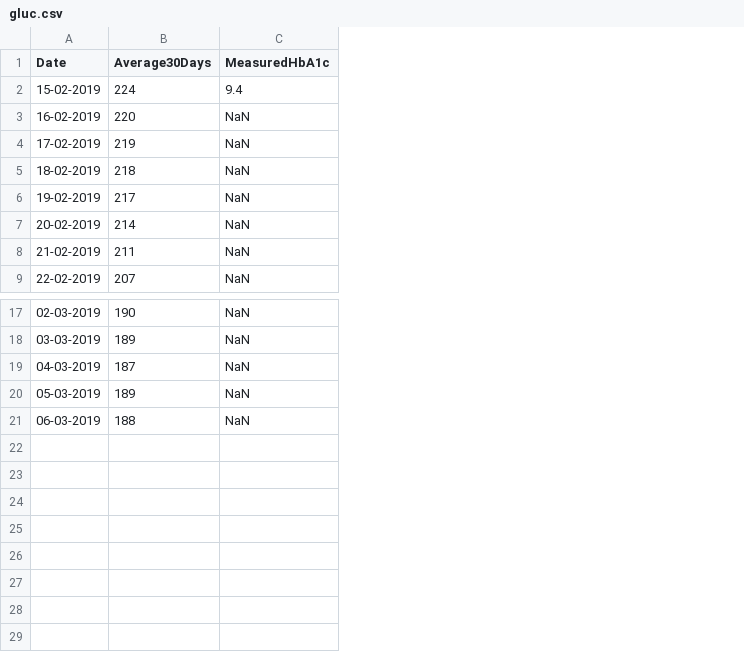
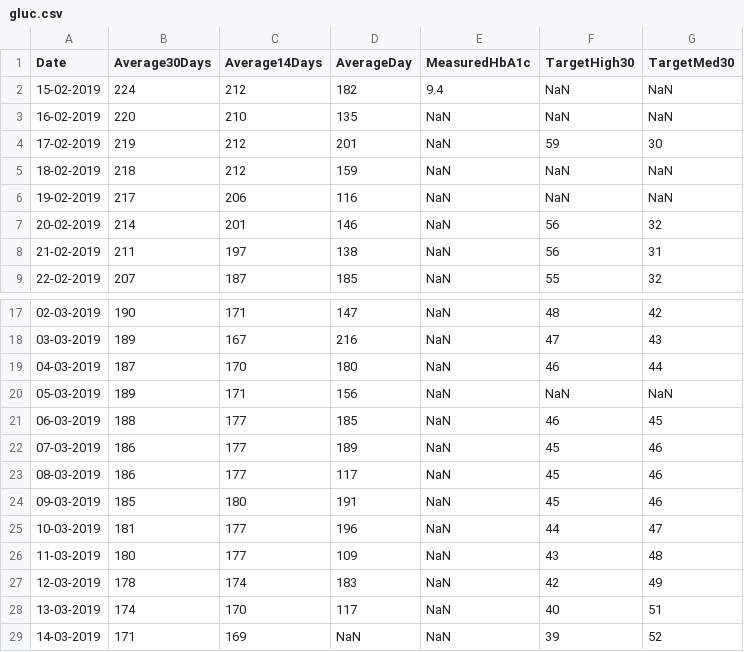
Before and after one commit to dbetteb/gluc, a CSV file: raw_data/gluc.csv, drawn as a sheet; only a part is shown, gaps mark what is left out; the diff names each change by its address in the sheet, - before the commit and + after, or states it on an @@ line.

```diff
--- a/raw_data/gluc.csv
+++ b/raw_data/gluc.csv
+column C (Average14Days), rows 2-9: 212 | 210 | 212 | 212 | 206 | 201 | 197 | 187; rows 17-21: 171 | 167 | 170 | 171 | 177
+column D (AverageDay), rows 2-9: 182 | 135 | 201 | 159 | 116 | 146 | 138 | 185; rows 17-21: 147 | 216 | 180 | 156 | 185
+column F (TargetHigh30), rows 2-9: NaN | NaN | 59 | NaN | NaN | 56 | 56 | 55; rows 17-21: 48 | 47 | 46 | NaN | 46
+column G (TargetMed30), rows 2-9: NaN | NaN | 30 | NaN | NaN | 32 | 31 | 32; rows 17-21: 42 | 43 | 44 | NaN | 45
+row 22: 07-03-2019 | 186 | 177 | 189 | NaN | 45 | 46
+row 23: 08-03-2019 | 186 | 177 | 117 | NaN | 45 | 46
+row 24: 09-03-2019 | 185 | 180 | 191 | NaN | 45 | 46
+row 25: 10-03-2019 | 181 | 177 | 196 | NaN | 44 | 47
+row 26: 11-03-2019 | 180 | 177 | 109 | NaN | 43 | 48
+row 27: 12-03-2019 | 178 | 174 | 183 | NaN | 42 | 49
+row 28: 13-03-2019 | 174 | 170 | 117 | NaN | 40 | 51
+row 29: 14-03-2019 | 171 | 169 | NaN | NaN | 39 | 52
```
Also changed, not shown: 1 other file.
